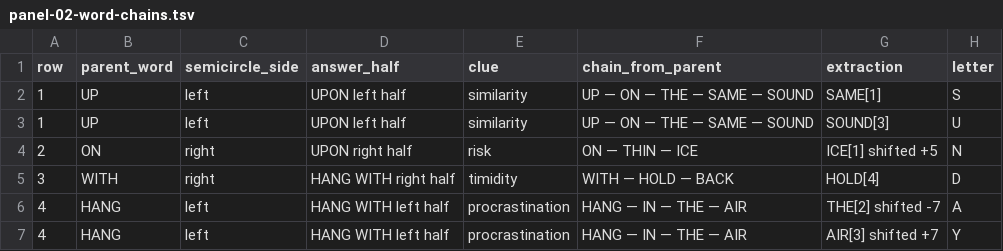
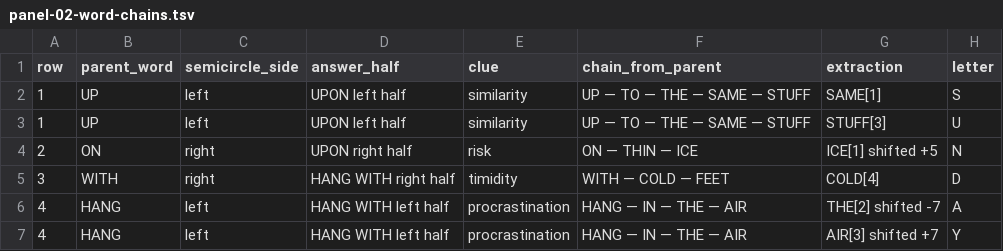
Before and after one commit to Lost-in-Harem/CCBC-17-LLM-Work, a TSV file: rounds/irrational-manager-hypothesis/nodes/e01-amnesia-syndrome/artifacts/panel-02-word-chains.tsv, drawn as a sheet.

```diff
--- a/rounds/irrational-manager-hypothesis/nodes/e01-amnesia-syndrome/artifacts/panel-02-word-chains.tsv
+++ b/rounds/irrational-manager-hypothesis/nodes/e01-amnesia-syndrome/artifacts/panel-02-word-chains.tsv
@@ -1,6 +1,6 @@
 row	parent_word	semicircle_side	answer_half	clue	chain_from_parent	extraction	letter
-1	UP	left	UPON left half	similarity	UP — ON — THE — SAME — SOUND	SAME[1]	S
-1	UP	left	UPON left half	similarity	UP — ON — THE — SAME — SOUND	SOUND[3]	U
+1	UP	left	UPON left half	similarity	UP — TO — THE — SAME — STUFF	SAME[1]	S
+1	UP	left	UPON left half	similarity	UP — TO — THE — SAME — STUFF	STUFF[3]	U
 2	ON	right	UPON right half	risk	ON — THIN — ICE	ICE[1] shifted +5	N
-3	WITH	right	HANG WITH right half	timidity	WITH — HOLD — BACK	HOLD[4]	D
+3	WITH	right	HANG WITH right half	timidity	WITH — COLD — FEET	COLD[4]	D
 4	HANG	left	HANG WITH left half	procrastination	HANG — IN — THE — AIR	THE[2] shifted -7	A
```
Also changed, not shown: rounds/irrational-manager-hypothesis/nodes/e01-amnesia-syndrome/artifacts/extraction.tsv, rounds/irrational-manager-hypothesis/nodes/e01-amnesia-syndrome/artifacts/final-anagram.tsv, 28 other files.
